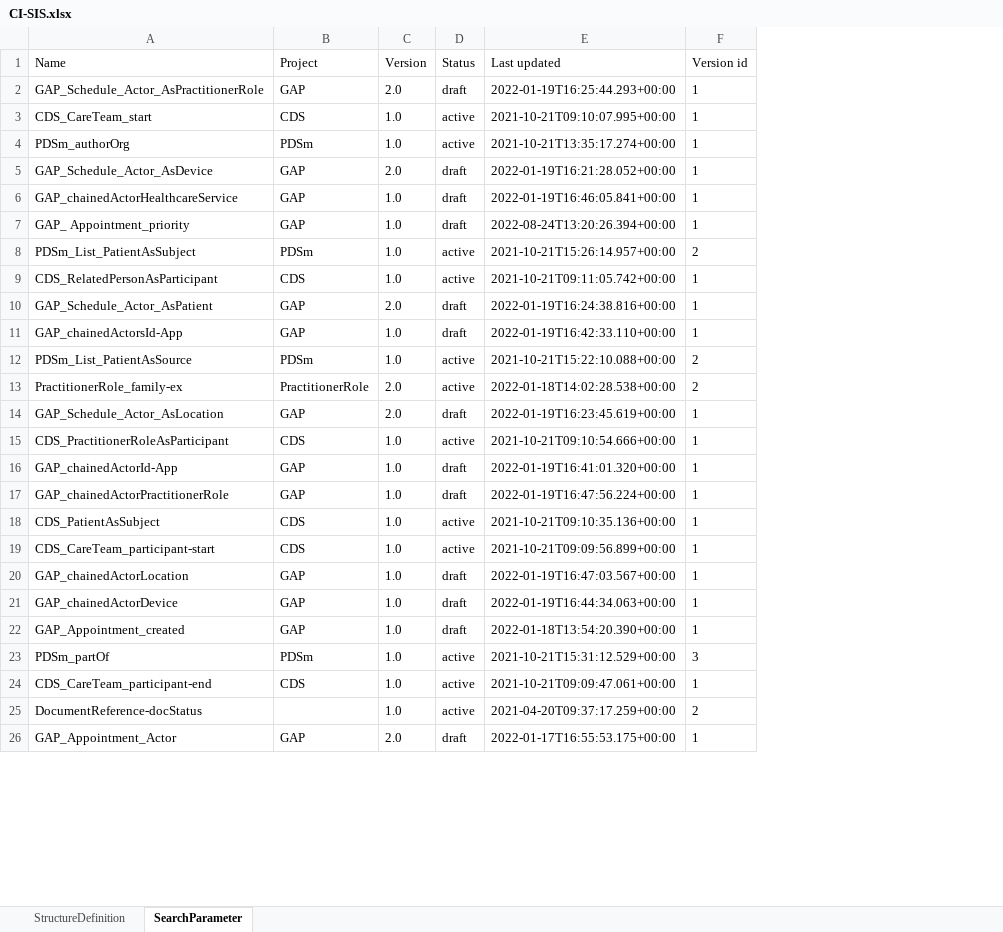
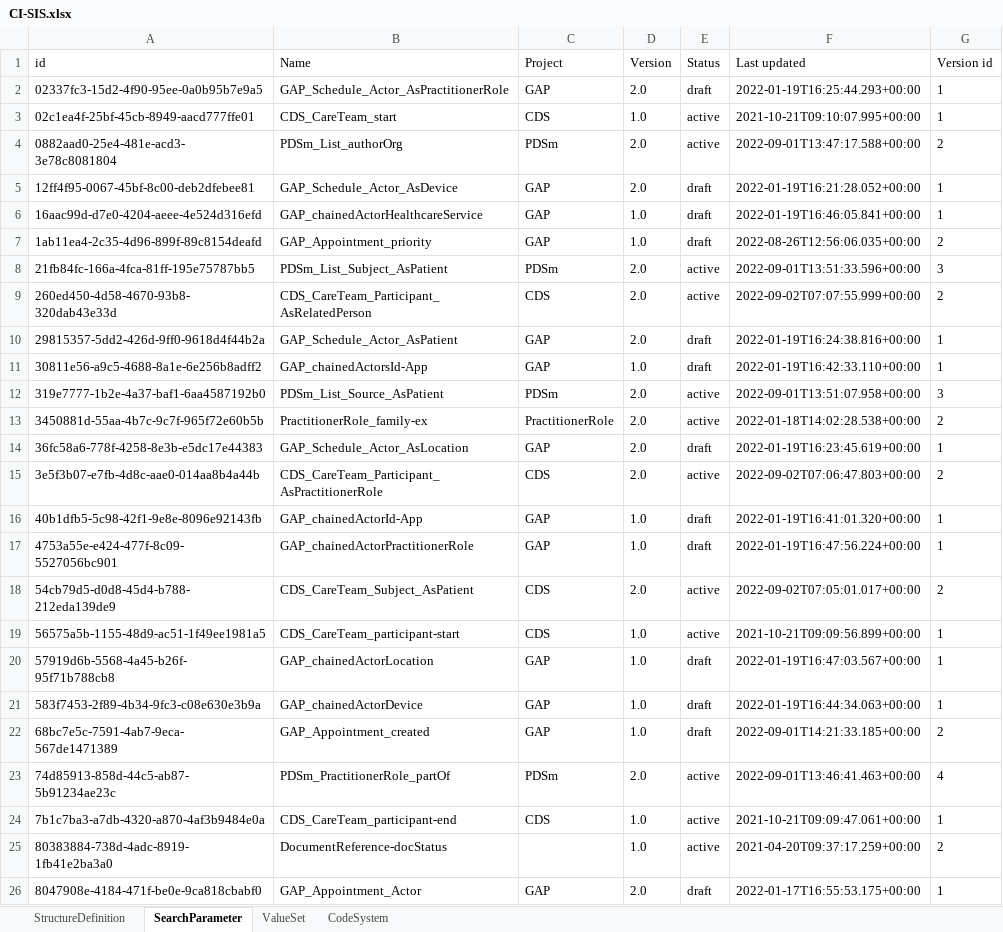
Before and after one commit to nriss/fhir-scripts, an Excel workbook: CI-SIS.xlsx, sheet SearchParameter, drawn as a sheet; only a part is shown; values as stored, in another font and other column widths than the file's, no borders; removed rows and columns are numbered as before the commit, all else as after; the diff covers the shown part only; the diff names each change by its address in the sheet, - before the commit and + after, or states it on an @@ line.

Commit message:
only show project in CI-SIS case

```diff
--- a/CI-SIS.xlsx (sheet SearchParameter)
+++ b/CI-SIS.xlsx (sheet SearchParameter)
+sheet tab: ValueSet
+sheet tab: CodeSystem
+column A (id), rows 2-8: 02337fc3-15d2-4f90-95ee-0a0b95b7e9a5 | 02c1ea4f-25bf-45cb-8949-aacd777ffe01 | 0882aad0-25e4-481e-acd3-3e78c8081804 | 12ff4f95-0067-45bf-8c00-deb2dfebee81 | 16aac99d-d7e0-4204-aeee-4e524d316efd | 1ab11ea4-2c35-4d96-899f-89c8154deafd | 21fb84fc-166a-4fca-81ff-195e75787bb5; rows 10-14: 29815357-5dd2-426d-9ff0-9618d4f44b2a | 30811e56-a9c5-4688-8a1e-6e256b8adff2 | 319e7777-1b2e-4a37-baf1-6aa4587192b0 | 3450881d-55aa-4b7c-9c7f-965f72e60b5b | 36fc58a6-778f-4258-8e3b-e5dc17e44383; rows 16-17: 40b1dfb5-5c98-42f1-9e8e-8096e92143fb | 4753a55e-e424-477f-8c09-5527056bc901; rows 19-22: 56575a5b-1155-48d9-ac51-1f49ee1981a5 | 57919d6b-5568-4a45-b26f-95f71b788cb8 | 583f7453-2f89-4b34-9fc3-c08e630e3b9a | 68bc7e5c-7591-4ab7-9eca-567de1471389; rows 24-26: 7b1c7ba3-a7db-4320-a870-4af3b9484e0a | 80383884-738d-4adc-8919-1fb41e2ba3a0 | 8047908e-4184-471f-be0e-9ca818cbabf0
-B4 (Name): PDSm_authorOrg
+B4 (Name): PDSm_List_authorOrg
-D4 (Version): 1.0
+D4 (Version): 2.0
-F4 (Last updated): 2021-10-21T13:35:17.274+00:00
+F4 (Last updated): 2022-09-01T13:47:17.588+00:00
-G4 (Version id): 1
+G4 (Version id): 2
-B7 (Name): GAP_ Appointment_priority
+B7 (Name): GAP_Appointment_priority
-F7 (Last updated): 2022-08-24T13:20:26.394+00:00
+F7 (Last updated): 2022-08-26T12:56:06.035+00:00
-G7 (Version id): 1
+G7 (Version id): 2
-B8 (Name): PDSm_List_PatientAsSubject
+B8 (Name): PDSm_List_Subject_AsPatient
-D8 (Version): 1.0
+D8 (Version): 2.0
-F8 (Last updated): 2021-10-21T15:26:14.957+00:00
+F8 (Last updated): 2022-09-01T13:51:33.596+00:00
-G8 (Version id): 2
+G8 (Version id): 3
-row 9: CDS_RelatedPersonAsParticipant | CDS | 1.0 | active | 2021-10-21T09:11:05.742+00:00 | 1
+row 9: 260ed450-4d58-4670-93b8-320dab43e33d | CDS_CareTeam_Participant_AsRelatedPerson | CDS | 2.0 | active | 2022-09-02T07:07:55.999+00:00 | 2
-B12 (Name): PDSm_List_PatientAsSource
+B12 (Name): PDSm_List_Source_AsPatient
-D12 (Version): 1.0
+D12 (Version): 2.0
-F12 (Last updated): 2021-10-21T15:22:10.088+00:00
+F12 (Last updated): 2022-09-01T13:51:07.958+00:00
-G12 (Version id): 2
+G12 (Version id): 3
-row 15: CDS_PractitionerRoleAsParticipant | CDS | 1.0 | active | 2021-10-21T09:10:54.666+00:00 | 1
+row 15: 3e5f3b07-e7fb-4d8c-aae0-014aa8b4a44b | CDS_CareTeam_Participant_AsPractitionerRole | CDS | 2.0 | active | 2022-09-02T07:06:47.803+00:00 | 2
-row 18: CDS_PatientAsSubject | CDS | 1.0 | active | 2021-10-21T09:10:35.136+00:00 | 1
+row 18: 54cb79d5-d0d8-45d4-b788-212eda139de9 | CDS_CareTeam_Subject_AsPatient | CDS | 2.0 | active | 2022-09-02T07:05:01.017+00:00 | 2
-F22 (Last updated): 2022-01-18T13:54:20.390+00:00
+F22 (Last updated): 2022-09-01T14:21:33.185+00:00
-G22 (Version id): 1
+G22 (Version id): 2
-row 23: PDSm_partOf | PDSm | 1.0 | active | 2021-10-21T15:31:12.529+00:00 | 3
+row 23: 74d85913-858d-44c5-ab87-5b91234ae23c | PDSm_PractitionerRole_partOf | PDSm | 2.0 | active | 2022-09-01T13:46:41.463+00:00 | 4
```
Also changed, not shown: 1 added row, 1 removed row and 24 edited cells elsewhere in this sheet, sheet StructureDefinition, FrenchProfiledFHIRAr.xlsx, 2 other files.
